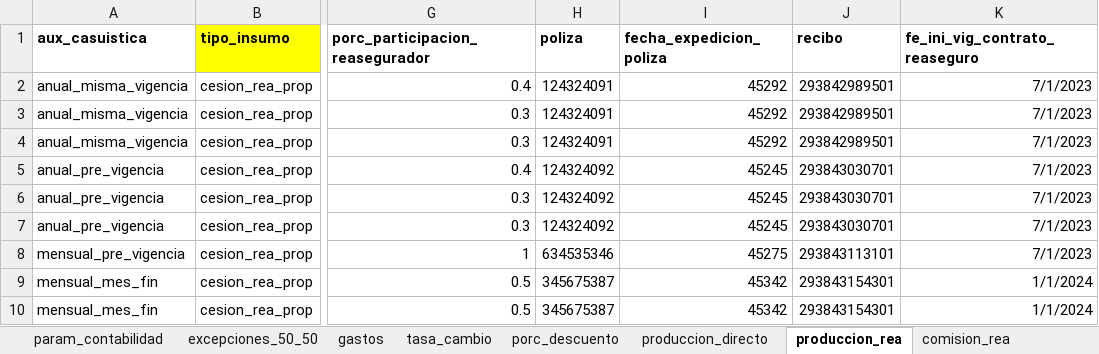
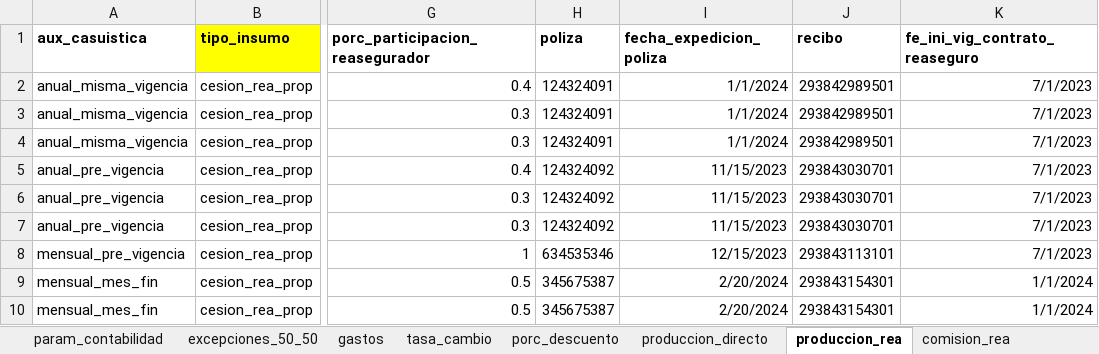
Before and after one commit to sebastobone/prototipo-pcr, an Excel workbook: prototipo_pcr/inputs/insumos.xlsx, sheet produccion_rea, drawn as a sheet; only a part is shown, gaps mark what is left out; values as stored, in another font and other column widths than the file's, no borders; the diff names each change by its address in the sheet, - before the commit and + after, or states it on an @@ line.

Commit message:
formato fecha expedicon

```diff
--- a/prototipo_pcr/inputs/insumos.xlsx (sheet produccion_rea)
+++ b/prototipo_pcr/inputs/insumos.xlsx (sheet produccion_rea)
-I2:I4 (fecha_expedicion_poliza): 45292
+I2:I4 (fecha_expedicion_poliza): 1/1/2024
-I5:I7 (fecha_expedicion_poliza): 45245
+I5:I7 (fecha_expedicion_poliza): 11/15/2023
-I8 (fecha_expedicion_poliza): 45275
+I8 (fecha_expedicion_poliza): 12/15/2023
-I9:I10 (fecha_expedicion_poliza): 45342
+I9:I10 (fecha_expedicion_poliza): 2/20/2024
```
